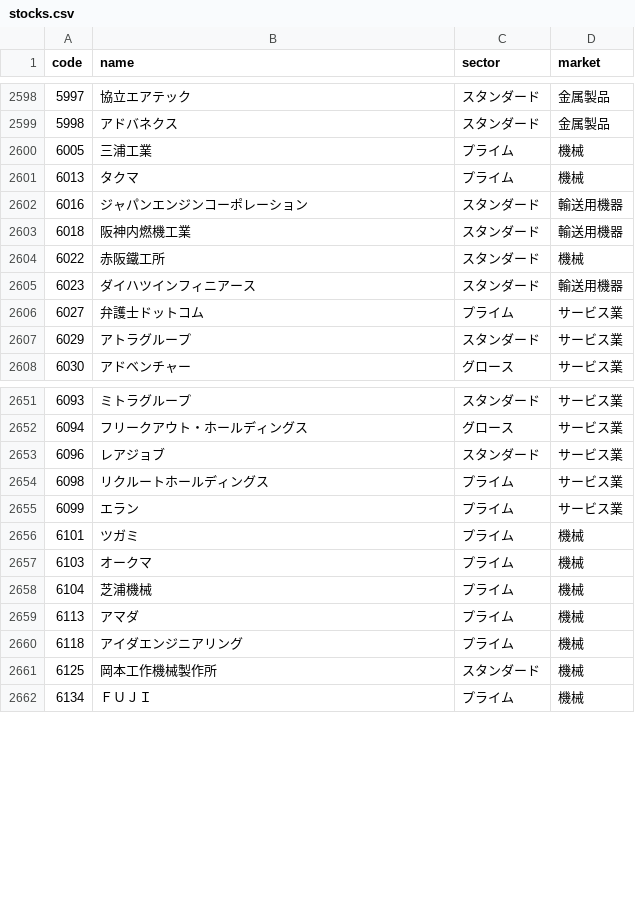
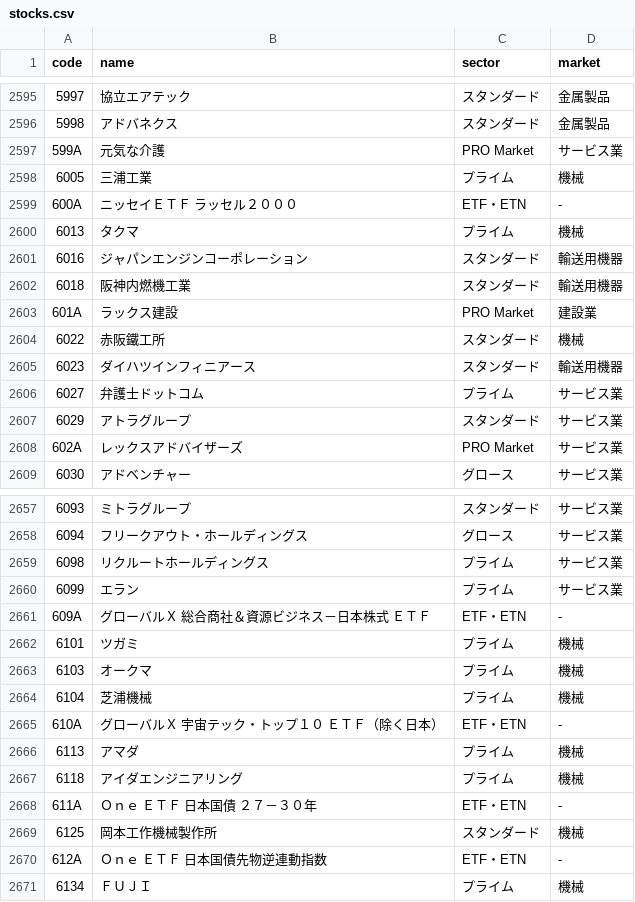
Before and after one commit to peibabo/kabunote, a CSV file: public/data/stocks.csv, drawn as a sheet; only a part is shown, gaps mark what is left out; the diff covers the shown part only.

```diff
--- a/public/data/stocks.csv
+++ b/public/data/stocks.csv
@@ -2599,3 +2596,5 @@ code,name,sector,market
 5998,アドバネクス,スタンダード,金属製品
+599A,元気な介護,PRO Market,サービス業
 6005,三浦工業,プライム,機械
+600A,ニッセイＥＴＦ　ラッセル２０００,ETF・ETN,-
 6013,タクマ,プライム,機械
@@ -2603,2 +2602,3 @@ code,name,sector,market
 6018,阪神内燃機工業,スタンダード,輸送用機器
+601A,ラックス建設,PRO Market,建設業
 6022,赤阪鐵工所,スタンダード,機械
@@ -2607,2 +2607,3 @@ code,name,sector,market
 6029,アトラグループ,スタンダード,サービス業
+602A,レックスアドバイザーズ,PRO Market,サービス業
 6030,アドベンチャー,グロース,サービス業
@@ -2652,5 +2658,5 @@ code,name,sector,market
 6094,フリークアウト・ホールディングス,グロース,サービス業
-6096,レアジョブ,スタンダード,サービス業
 6098,リクルートホールディングス,プライム,サービス業
 6099,エラン,プライム,サービス業
+609A,グローバルＸ　総合商社＆資源ビジネス－日本株式　ＥＴＦ,ETF・ETN,-
 6101,ツガミ,プライム,機械
@@ -2658,5 +2664,8 @@ code,name,sector,market
 6104,芝浦機械,プライム,機械
+610A,グローバルＸ　宇宙テック・トップ１０　ＥＴＦ（除く日本）,ETF・ETN,-
 6113,アマダ,プライム,機械
 6118,アイダエンジニアリング,プライム,機械
+611A,Ｏｎｅ　ＥＴＦ　日本国債　２７－３０年,ETF・ETN,-
 6125,岡本工作機械製作所,スタンダード,機械
+612A,Ｏｎｅ　ＥＴＦ　日本国債先物逆連動指数,ETF・ETN,-
 6134,ＦＵＪＩ,プライム,機械
```
Also changed, not shown: 10 added rows, 10 removed rows and 12 edited cells elsewhere in this file.
